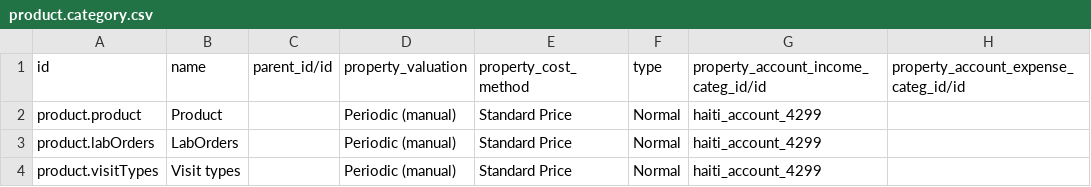
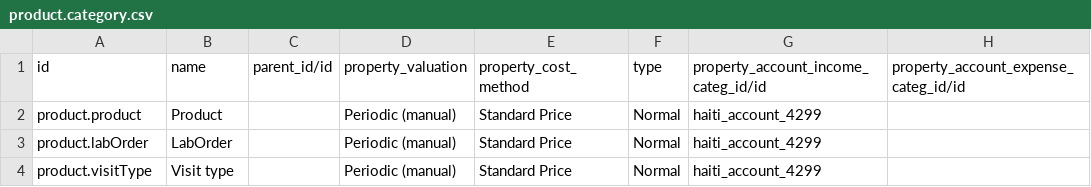
Before and after one commit to reagan-meant/odoo-config-haiti, a CSV file: configuration/product_category/product.category.csv, drawn as a sheet.

```diff
--- a/configuration/product_category/product.category.csv
+++ b/configuration/product_category/product.category.csv
@@ -2,3 +2,3 @@ id,name,parent_id/id,property_valuation,property_cost_method,type,property_accou
 product.product,Product,,Periodic (manual),Standard Price,Normal,haiti_account_4299,
-product.labOrders,LabOrders,,Periodic (manual),Standard Price,Normal,haiti_account_4299,
-product.visitTypes,Visit types,,Periodic (manual),Standard Price,Normal,haiti_account_4299,
+product.labOrder,LabOrder,,Periodic (manual),Standard Price,Normal,haiti_account_4299,
+product.visitType,Visit type,,Periodic (manual),Standard Price,Normal,haiti_account_4299,
```
Also changed, not shown: configuration/product/lab_tests.csv, 1 other file.
